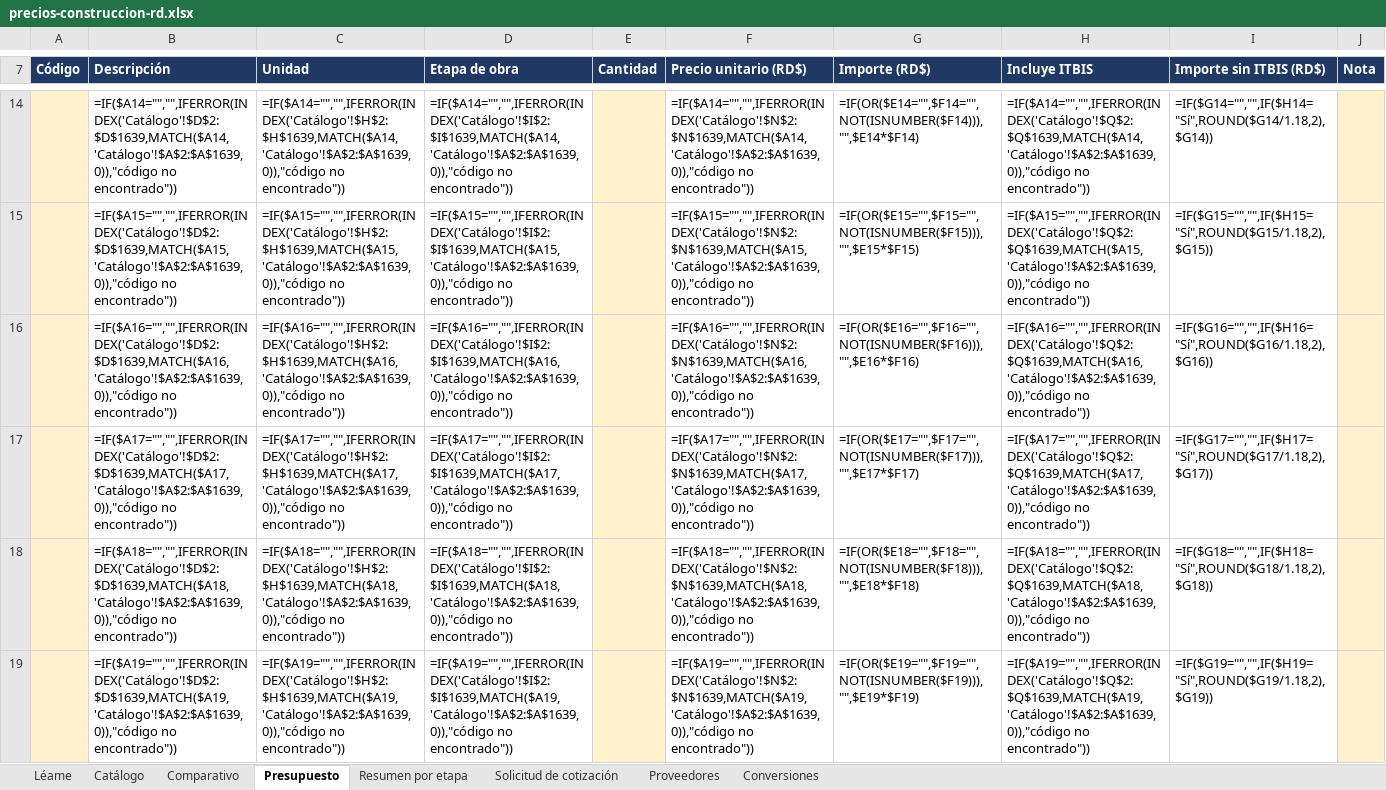
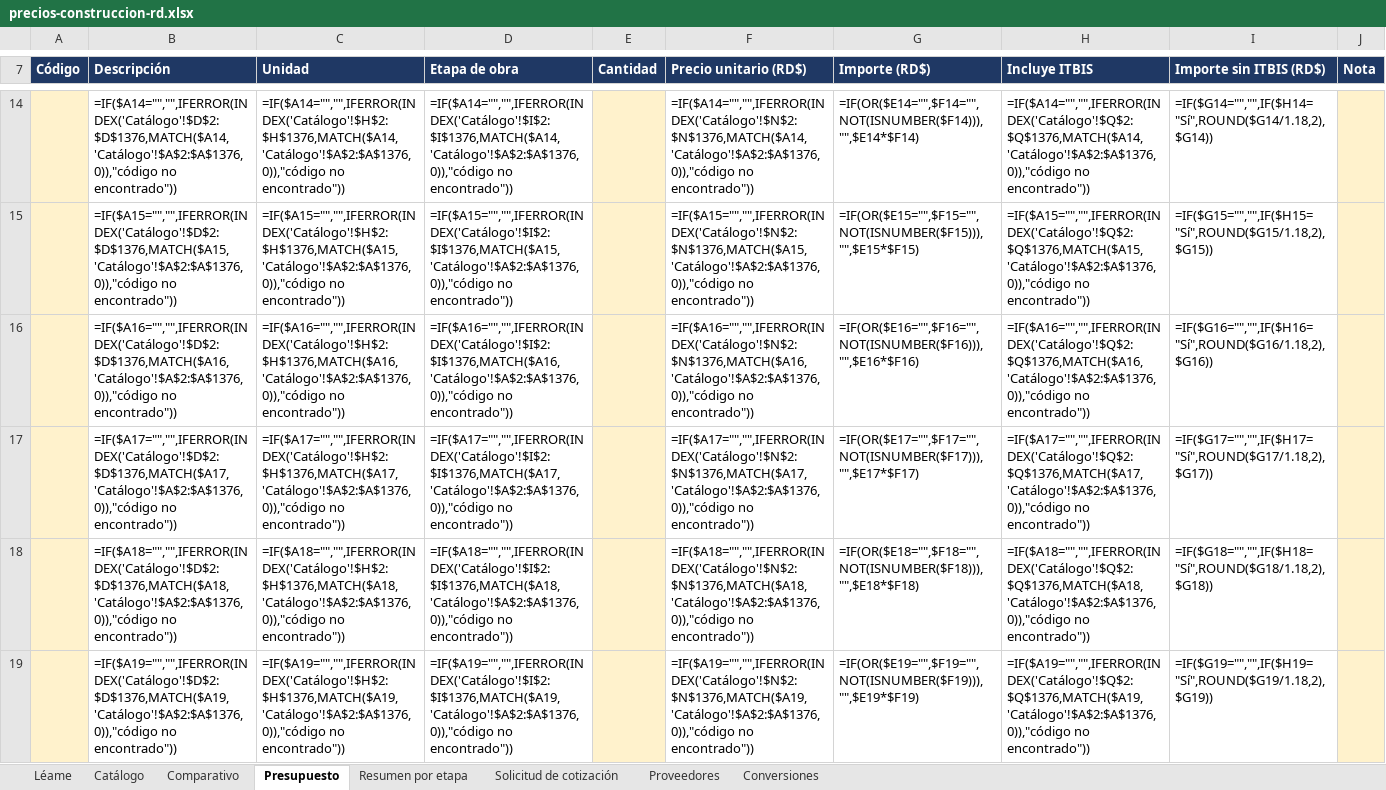
Before and after one commit to arthurliberato/liberato_asocs_website, an Excel workbook: precios/descargas/precios-construccion-rd.xlsx, sheet Presupuesto, drawn as a sheet; only a part is shown, gaps mark what is left out; values as stored, in another font and other column widths than the file's, no borders; formulas without a stored value are shown as written; the diff covers the shown part only; the diff names each change by its address in the sheet, - before the commit and + after, or states it on an @@ line.

```diff
--- a/precios/descargas/precios-construccion-rd.xlsx (sheet Presupuesto)
+++ b/precios/descargas/precios-construccion-rd.xlsx (sheet Presupuesto)
-B14 (Descripción): =IF($A14="","",IFERROR(INDEX('Catálogo'!$D$2:$D$1639,MATCH($A14,'Catálogo'!$A$2:$A$1639,0)),"código no encontrado"))
+B14 (Descripción): =IF($A14="","",IFERROR(INDEX('Catálogo'!$D$2:$D$1376,MATCH($A14,'Catálogo'!$A$2:$A$1376,0)),"código no encontrado"))
-C14 (Unidad): =IF($A14="","",IFERROR(INDEX('Catálogo'!$H$2:$H$1639,MATCH($A14,'Catálogo'!$A$2:$A$1639,0)),"código no encontrado"))
+C14 (Unidad): =IF($A14="","",IFERROR(INDEX('Catálogo'!$H$2:$H$1376,MATCH($A14,'Catálogo'!$A$2:$A$1376,0)),"código no encontrado"))
-D14 (Etapa de obra): =IF($A14="","",IFERROR(INDEX('Catálogo'!$I$2:$I$1639,MATCH($A14,'Catálogo'!$A$2:$A$1639,0)),"código no encontrado"))
+D14 (Etapa de obra): =IF($A14="","",IFERROR(INDEX('Catálogo'!$I$2:$I$1376,MATCH($A14,'Catálogo'!$A$2:$A$1376,0)),"código no encontrado"))
-F14 (Precio unitario (RD$)): =IF($A14="","",IFERROR(INDEX('Catálogo'!$N$2:$N$1639,MATCH($A14,'Catálogo'!$A$2:$A$1639,0)),"código no encontrado"))
+F14 (Precio unitario (RD$)): =IF($A14="","",IFERROR(INDEX('Catálogo'!$N$2:$N$1376,MATCH($A14,'Catálogo'!$A$2:$A$1376,0)),"código no encontrado"))
-H14 (Incluye ITBIS): =IF($A14="","",IFERROR(INDEX('Catálogo'!$Q$2:$Q$1639,MATCH($A14,'Catálogo'!$A$2:$A$1639,0)),"código no encontrado"))
+H14 (Incluye ITBIS): =IF($A14="","",IFERROR(INDEX('Catálogo'!$Q$2:$Q$1376,MATCH($A14,'Catálogo'!$A$2:$A$1376,0)),"código no encontrado"))
-B15 (Descripción): =IF($A15="","",IFERROR(INDEX('Catálogo'!$D$2:$D$1639,MATCH($A15,'Catálogo'!$A$2:$A$1639,0)),"código no encontrado"))
+B15 (Descripción): =IF($A15="","",IFERROR(INDEX('Catálogo'!$D$2:$D$1376,MATCH($A15,'Catálogo'!$A$2:$A$1376,0)),"código no encontrado"))
-C15 (Unidad): =IF($A15="","",IFERROR(INDEX('Catálogo'!$H$2:$H$1639,MATCH($A15,'Catálogo'!$A$2:$A$1639,0)),"código no encontrado"))
+C15 (Unidad): =IF($A15="","",IFERROR(INDEX('Catálogo'!$H$2:$H$1376,MATCH($A15,'Catálogo'!$A$2:$A$1376,0)),"código no encontrado"))
-D15 (Etapa de obra): =IF($A15="","",IFERROR(INDEX('Catálogo'!$I$2:$I$1639,MATCH($A15,'Catálogo'!$A$2:$A$1639,0)),"código no encontrado"))
+D15 (Etapa de obra): =IF($A15="","",IFERROR(INDEX('Catálogo'!$I$2:$I$1376,MATCH($A15,'Catálogo'!$A$2:$A$1376,0)),"código no encontrado"))
-F15 (Precio unitario (RD$)): =IF($A15="","",IFERROR(INDEX('Catálogo'!$N$2:$N$1639,MATCH($A15,'Catálogo'!$A$2:$A$1639,0)),"código no encontrado"))
+F15 (Precio unitario (RD$)): =IF($A15="","",IFERROR(INDEX('Catálogo'!$N$2:$N$1376,MATCH($A15,'Catálogo'!$A$2:$A$1376,0)),"código no encontrado"))
-H15 (Incluye ITBIS): =IF($A15="","",IFERROR(INDEX('Catálogo'!$Q$2:$Q$1639,MATCH($A15,'Catálogo'!$A$2:$A$1639,0)),"código no encontrado"))
+H15 (Incluye ITBIS): =IF($A15="","",IFERROR(INDEX('Catálogo'!$Q$2:$Q$1376,MATCH($A15,'Catálogo'!$A$2:$A$1376,0)),"código no encontrado"))
-B16 (Descripción): =IF($A16="","",IFERROR(INDEX('Catálogo'!$D$2:$D$1639,MATCH($A16,'Catálogo'!$A$2:$A$1639,0)),"código no encontrado"))
+B16 (Descripción): =IF($A16="","",IFERROR(INDEX('Catálogo'!$D$2:$D$1376,MATCH($A16,'Catálogo'!$A$2:$A$1376,0)),"código no encontrado"))
-C16 (Unidad): =IF($A16="","",IFERROR(INDEX('Catálogo'!$H$2:$H$1639,MATCH($A16,'Catálogo'!$A$2:$A$1639,0)),"código no encontrado"))
+C16 (Unidad): =IF($A16="","",IFERROR(INDEX('Catálogo'!$H$2:$H$1376,MATCH($A16,'Catálogo'!$A$2:$A$1376,0)),"código no encontrado"))
-D16 (Etapa de obra): =IF($A16="","",IFERROR(INDEX('Catálogo'!$I$2:$I$1639,MATCH($A16,'Catálogo'!$A$2:$A$1639,0)),"código no encontrado"))
+D16 (Etapa de obra): =IF($A16="","",IFERROR(INDEX('Catálogo'!$I$2:$I$1376,MATCH($A16,'Catálogo'!$A$2:$A$1376,0)),"código no encontrado"))
-F16 (Precio unitario (RD$)): =IF($A16="","",IFERROR(INDEX('Catálogo'!$N$2:$N$1639,MATCH($A16,'Catálogo'!$A$2:$A$1639,0)),"código no encontrado"))
+F16 (Precio unitario (RD$)): =IF($A16="","",IFERROR(INDEX('Catálogo'!$N$2:$N$1376,MATCH($A16,'Catálogo'!$A$2:$A$1376,0)),"código no encontrado"))
-H16 (Incluye ITBIS): =IF($A16="","",IFERROR(INDEX('Catálogo'!$Q$2:$Q$1639,MATCH($A16,'Catálogo'!$A$2:$A$1639,0)),"código no encontrado"))
+H16 (Incluye ITBIS): =IF($A16="","",IFERROR(INDEX('Catálogo'!$Q$2:$Q$1376,MATCH($A16,'Catálogo'!$A$2:$A$1376,0)),"código no encontrado"))
-B17 (Descripción): =IF($A17="","",IFERROR(INDEX('Catálogo'!$D$2:$D$1639,MATCH($A17,'Catálogo'!$A$2:$A$1639,0)),"código no encontrado"))
+B17 (Descripción): =IF($A17="","",IFERROR(INDEX('Catálogo'!$D$2:$D$1376,MATCH($A17,'Catálogo'!$A$2:$A$1376,0)),"código no encontrado"))
-C17 (Unidad): =IF($A17="","",IFERROR(INDEX('Catálogo'!$H$2:$H$1639,MATCH($A17,'Catálogo'!$A$2:$A$1639,0)),"código no encontrado"))
+C17 (Unidad): =IF($A17="","",IFERROR(INDEX('Catálogo'!$H$2:$H$1376,MATCH($A17,'Catálogo'!$A$2:$A$1376,0)),"código no encontrado"))
-D17 (Etapa de obra): =IF($A17="","",IFERROR(INDEX('Catálogo'!$I$2:$I$1639,MATCH($A17,'Catálogo'!$A$2:$A$1639,0)),"código no encontrado"))
+D17 (Etapa de obra): =IF($A17="","",IFERROR(INDEX('Catálogo'!$I$2:$I$1376,MATCH($A17,'Catálogo'!$A$2:$A$1376,0)),"código no encontrado"))
-F17 (Precio unitario (RD$)): =IF($A17="","",IFERROR(INDEX('Catálogo'!$N$2:$N$1639,MATCH($A17,'Catálogo'!$A$2:$A$1639,0)),"código no encontrado"))
+F17 (Precio unitario (RD$)): =IF($A17="","",IFERROR(INDEX('Catálogo'!$N$2:$N$1376,MATCH($A17,'Catálogo'!$A$2:$A$1376,0)),"código no encontrado"))
-H17 (Incluye ITBIS): =IF($A17="","",IFERROR(INDEX('Catálogo'!$Q$2:$Q$1639,MATCH($A17,'Catálogo'!$A$2:$A$1639,0)),"código no encontrado"))
+H17 (Incluye ITBIS): =IF($A17="","",IFERROR(INDEX('Catálogo'!$Q$2:$Q$1376,MATCH($A17,'Catálogo'!$A$2:$A$1376,0)),"código no encontrado"))
-B18 (Descripción): =IF($A18="","",IFERROR(INDEX('Catálogo'!$D$2:$D$1639,MATCH($A18,'Catálogo'!$A$2:$A$1639,0)),"código no encontrado"))
+B18 (Descripción): =IF($A18="","",IFERROR(INDEX('Catálogo'!$D$2:$D$1376,MATCH($A18,'Catálogo'!$A$2:$A$1376,0)),"código no encontrado"))
-C18 (Unidad): =IF($A18="","",IFERROR(INDEX('Catálogo'!$H$2:$H$1639,MATCH($A18,'Catálogo'!$A$2:$A$1639,0)),"código no encontrado"))
+C18 (Unidad): =IF($A18="","",IFERROR(INDEX('Catálogo'!$H$2:$H$1376,MATCH($A18,'Catálogo'!$A$2:$A$1376,0)),"código no encontrado"))
-D18 (Etapa de obra): =IF($A18="","",IFERROR(INDEX('Catálogo'!$I$2:$I$1639,MATCH($A18,'Catálogo'!$A$2:$A$1639,0)),"código no encontrado"))
+D18 (Etapa de obra): =IF($A18="","",IFERROR(INDEX('Catálogo'!$I$2:$I$1376,MATCH($A18,'Catálogo'!$A$2:$A$1376,0)),"código no encontrado"))
-F18 (Precio unitario (RD$)): =IF($A18="","",IFERROR(INDEX('Catálogo'!$N$2:$N$1639,MATCH($A18,'Catálogo'!$A$2:$A$1639,0)),"código no encontrado"))
+F18 (Precio unitario (RD$)): =IF($A18="","",IFERROR(INDEX('Catálogo'!$N$2:$N$1376,MATCH($A18,'Catálogo'!$A$2:$A$1376,0)),"código no encontrado"))
-H18 (Incluye ITBIS): =IF($A18="","",IFERROR(INDEX('Catálogo'!$Q$2:$Q$1639,MATCH($A18,'Catálogo'!$A$2:$A$1639,0)),"código no encontrado"))
+H18 (Incluye ITBIS): =IF($A18="","",IFERROR(INDEX('Catálogo'!$Q$2:$Q$1376,MATCH($A18,'Catálogo'!$A$2:$A$1376,0)),"código no encontrado"))
-B19 (Descripción): =IF($A19="","",IFERROR(INDEX('Catálogo'!$D$2:$D$1639,MATCH($A19,'Catálogo'!$A$2:$A$1639,0)),"código no encontrado"))
+B19 (Descripción): =IF($A19="","",IFERROR(INDEX('Catálogo'!$D$2:$D$1376,MATCH($A19,'Catálogo'!$A$2:$A$1376,0)),"código no encontrado"))
-C19 (Unidad): =IF($A19="","",IFERROR(INDEX('Catálogo'!$H$2:$H$1639,MATCH($A19,'Catálogo'!$A$2:$A$1639,0)),"código no encontrado"))
+C19 (Unidad): =IF($A19="","",IFERROR(INDEX('Catálogo'!$H$2:$H$1376,MATCH($A19,'Catálogo'!$A$2:$A$1376,0)),"código no encontrado"))
-D19 (Etapa de obra): =IF($A19="","",IFERROR(INDEX('Catálogo'!$I$2:$I$1639,MATCH($A19,'Catálogo'!$A$2:$A$1639,0)),"código no encontrado"))
+D19 (Etapa de obra): =IF($A19="","",IFERROR(INDEX('Catálogo'!$I$2:$I$1376,MATCH($A19,'Catálogo'!$A$2:$A$1376,0)),"código no encontrado"))
-F19 (Precio unitario (RD$)): =IF($A19="","",IFERROR(INDEX('Catálogo'!$N$2:$N$1639,MATCH($A19,'Catálogo'!$A$2:$A$1639,0)),"código no encontrado"))
+F19 (Precio unitario (RD$)): =IF($A19="","",IFERROR(INDEX('Catálogo'!$N$2:$N$1376,MATCH($A19,'Catálogo'!$A$2:$A$1376,0)),"código no encontrado"))
-H19 (Incluye ITBIS): =IF($A19="","",IFERROR(INDEX('Catálogo'!$Q$2:$Q$1639,MATCH($A19,'Catálogo'!$A$2:$A$1639,0)),"código no encontrado"))
+H19 (Incluye ITBIS): =IF($A19="","",IFERROR(INDEX('Catálogo'!$Q$2:$Q$1376,MATCH($A19,'Catálogo'!$A$2:$A$1376,0)),"código no encontrado"))
```
Also changed, not shown: 1470 edited cells elsewhere in this sheet, sheet Catálogo, sheet Solicitud de cotización, sheet Proveedores, sheet Léame, 54 other files.
